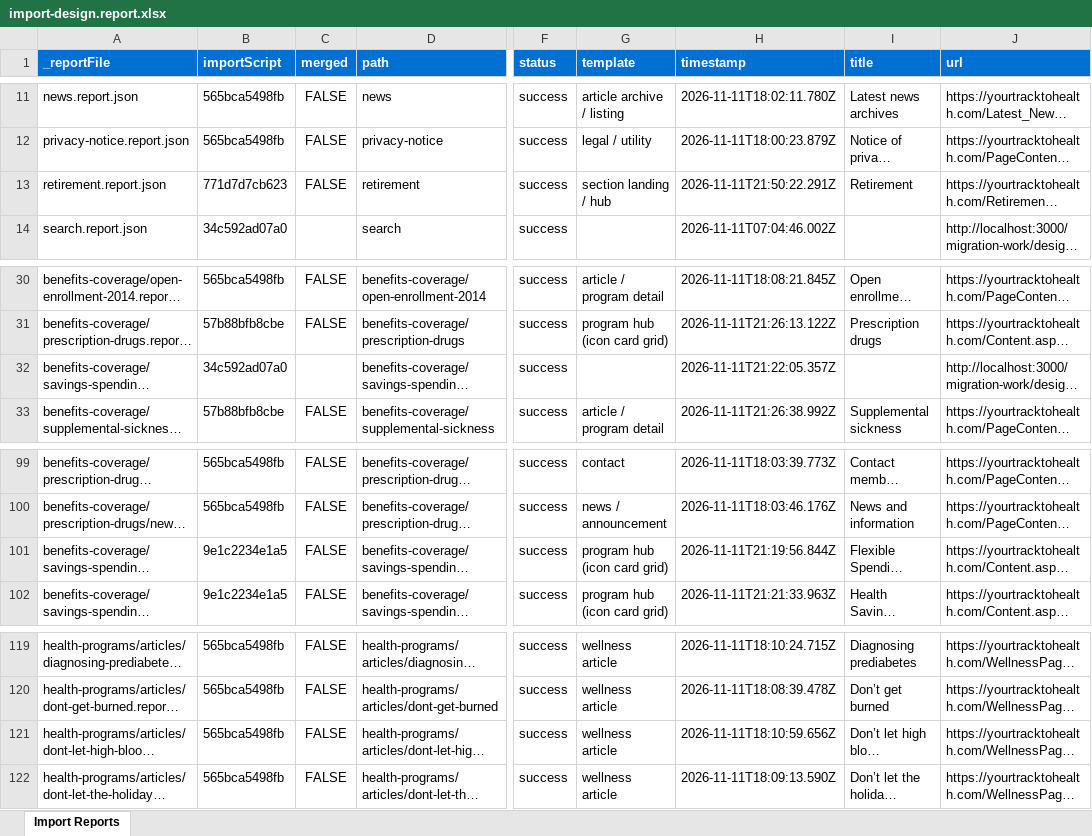
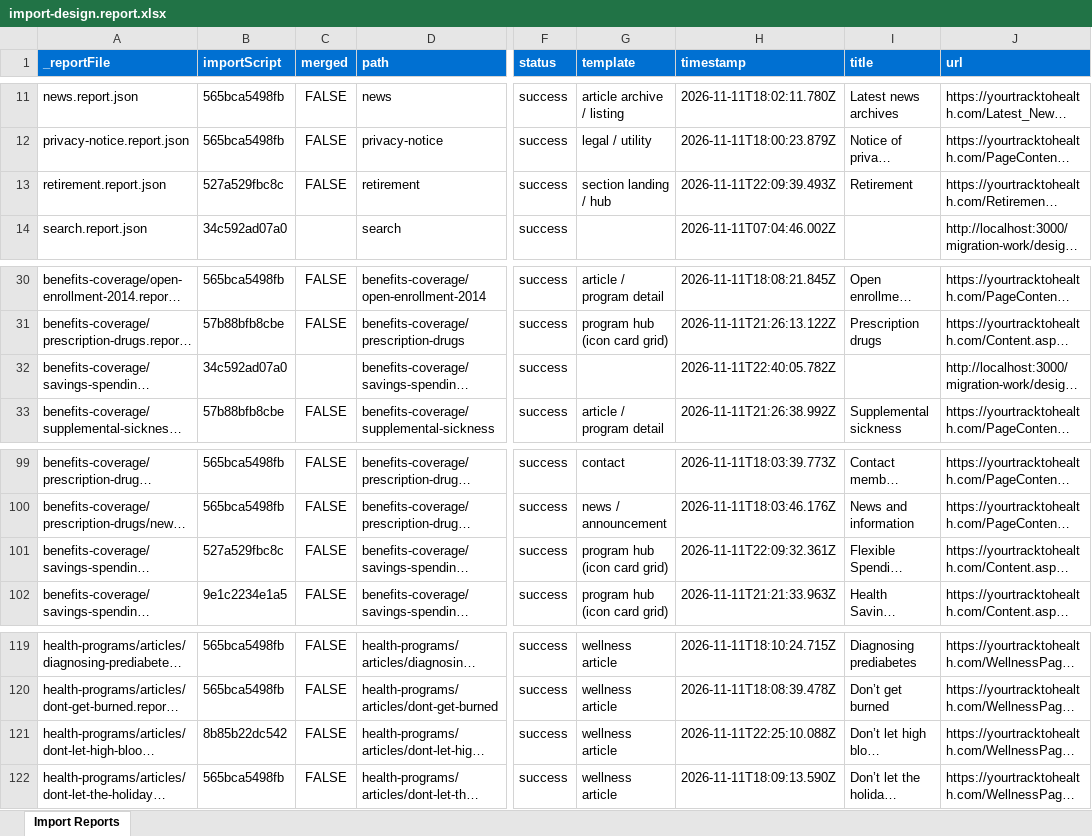
Before and after one commit to gabrielwalt/ytth, an Excel workbook: tools/importer/reports/import-design.report.xlsx, sheet Import Reports, drawn as a sheet; only a part is shown, gaps mark what is left out; long unchanged cells end in …; values as stored, in another font and other column widths than the file's, no borders; the diff names each change by its address in the sheet, - before the commit and + after, or states it on an @@ line.

```diff
--- a/tools/importer/reports/import-design.report.xlsx (sheet Import Reports)
+++ b/tools/importer/reports/import-design.report.xlsx (sheet Import Reports)
-B13 (importScript): 771d7d7cb623
+B13 (importScript): 527a529fbc8c
-H13 (timestamp): 2026-11-11T21:50:22.291Z
+H13 (timestamp): 2026-11-11T22:09:39.493Z
-H32 (timestamp): 2026-11-11T21:22:05.357Z
+H32 (timestamp): 2026-11-11T22:40:05.782Z
-B101 (importScript): 9e1c2234e1a5
+B101 (importScript): 527a529fbc8c
-H101 (timestamp): 2026-11-11T21:19:56.844Z
+H101 (timestamp): 2026-11-11T22:09:32.361Z
-B121 (importScript): 565bca5498fb
+B121 (importScript): 8b85b22dc542
-H121 (timestamp): 2026-11-11T18:10:59.656Z
+H121 (timestamp): 2026-11-11T22:25:10.088Z
```
Also changed, not shown: 1 other file.
